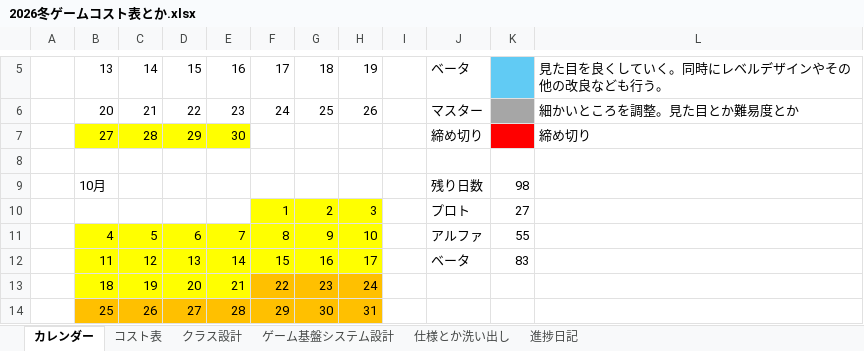
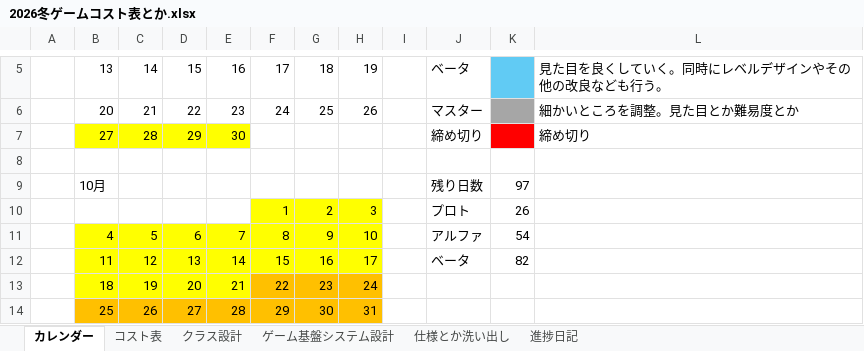
Before and after one commit to Tiger5286/WinterGame_2026, an Excel workbook: 2026冬ゲームコスト表とか.xlsx, sheet カレンダー, drawn as a sheet; only a part is shown, gaps mark what is left out; values as stored, in another font and other column widths than the file's, no borders; the diff names each change by its address in the sheet, - before the commit and + after, or states it on an @@ line.

```diff
--- a/2026冬ゲームコスト表とか.xlsx (sheet カレンダー)
+++ b/2026冬ゲームコスト表とか.xlsx (sheet カレンダー)
-K9: 98
+K9: 97
-K10: 27
+K10: 26
-K11: 55
+K11: 54
-K12: 83
+K12: 82
```
Also changed, not shown: sheet コスト表, sheet 進捗日記, formulas that keep their value.
